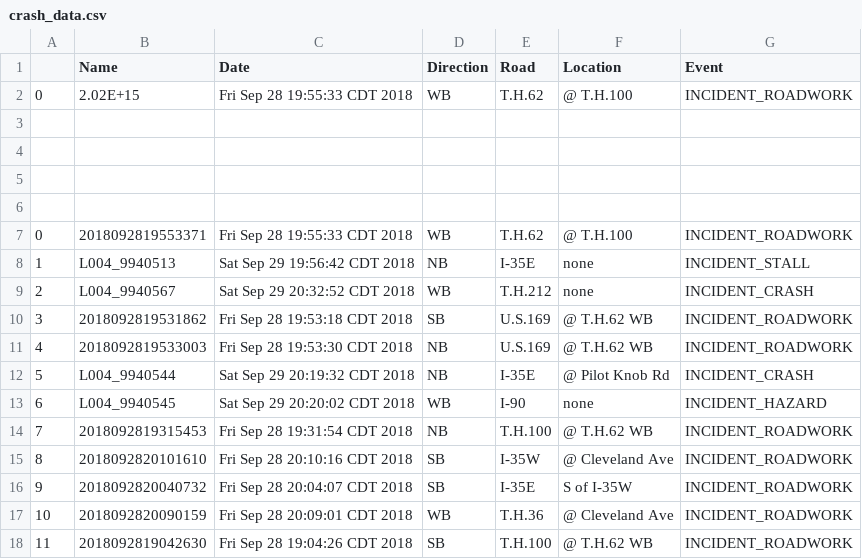
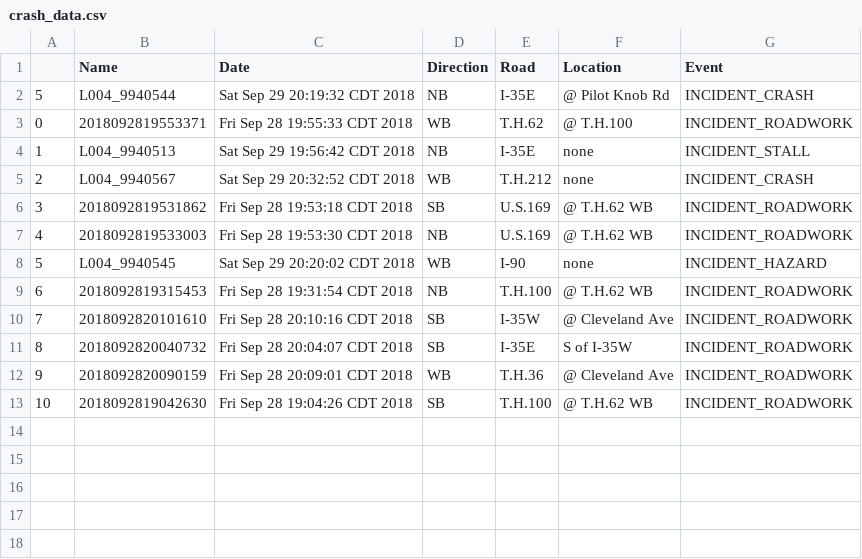
Before and after one commit to Dkreitzer/Team_streprogen_Project1, a CSV file: crash_data.csv, drawn as a sheet.

```diff
--- a/crash_data.csv
+++ b/crash_data.csv
@@ -1,7 +1,3 @@
 ,Name,Date,Direction,Road,Location,Event
-0,2.02E+15,Fri Sep 28 19:55:33 CDT 2018,WB,T.H.62,@ T.H.100,INCIDENT_ROADWORK
-,,,,,,
-,,,,,,
-,,,,,,
-,,,,,,
+5,L004_9940544,Sat Sep 29 20:19:32 CDT 2018,NB,I-35E,@ Pilot Knob Rd,INCIDENT_CRASH
 0,2018092819553371,Fri Sep 28 19:55:33 CDT 2018,WB,T.H.62,@ T.H.100,INCIDENT_ROADWORK
@@ -11,8 +7,7 @@
 4,2018092819533003,Fri Sep 28 19:53:30 CDT 2018,NB,U.S.169,@ T.H.62 WB,INCIDENT_ROADWORK
-5,L004_9940544,Sat Sep 29 20:19:32 CDT 2018,NB,I-35E,@ Pilot Knob Rd,INCIDENT_CRASH
-6,L004_9940545,Sat Sep 29 20:20:02 CDT 2018,WB,I-90,none,INCIDENT_HAZARD
-7,2018092819315453,Fri Sep 28 19:31:54 CDT 2018,NB,T.H.100,@ T.H.62 WB,INCIDENT_ROADWORK
-8,2018092820101610,Fri Sep 28 20:10:16 CDT 2018,SB,I-35W,@ Cleveland Ave,INCIDENT_ROADWORK
-9,2018092820040732,Fri Sep 28 20:04:07 CDT 2018,SB,I-35E,S of I-35W,INCIDENT_ROADWORK
-10,2018092820090159,Fri Sep 28 20:09:01 CDT 2018,WB,T.H.36,@ Cleveland Ave,INCIDENT_ROADWORK
-11,2018092819042630,Fri Sep 28 19:04:26 CDT 2018,SB,T.H.100,@ T.H.62 WB,INCIDENT_ROADWORK
+5,L004_9940545,Sat Sep 29 20:20:02 CDT 2018,WB,I-90,none,INCIDENT_HAZARD
+6,2018092819315453,Fri Sep 28 19:31:54 CDT 2018,NB,T.H.100,@ T.H.62 WB,INCIDENT_ROADWORK
+7,2018092820101610,Fri Sep 28 20:10:16 CDT 2018,SB,I-35W,@ Cleveland Ave,INCIDENT_ROADWORK
+8,2018092820040732,Fri Sep 28 20:04:07 CDT 2018,SB,I-35E,S of I-35W,INCIDENT_ROADWORK
+9,2018092820090159,Fri Sep 28 20:09:01 CDT 2018,WB,T.H.36,@ Cleveland Ave,INCIDENT_ROADWORK
+10,2018092819042630,Fri Sep 28 19:04:26 CDT 2018,SB,T.H.100,@ T.H.62 WB,INCIDENT_ROADWORK
```
Also changed, not shown: 1 other file.
